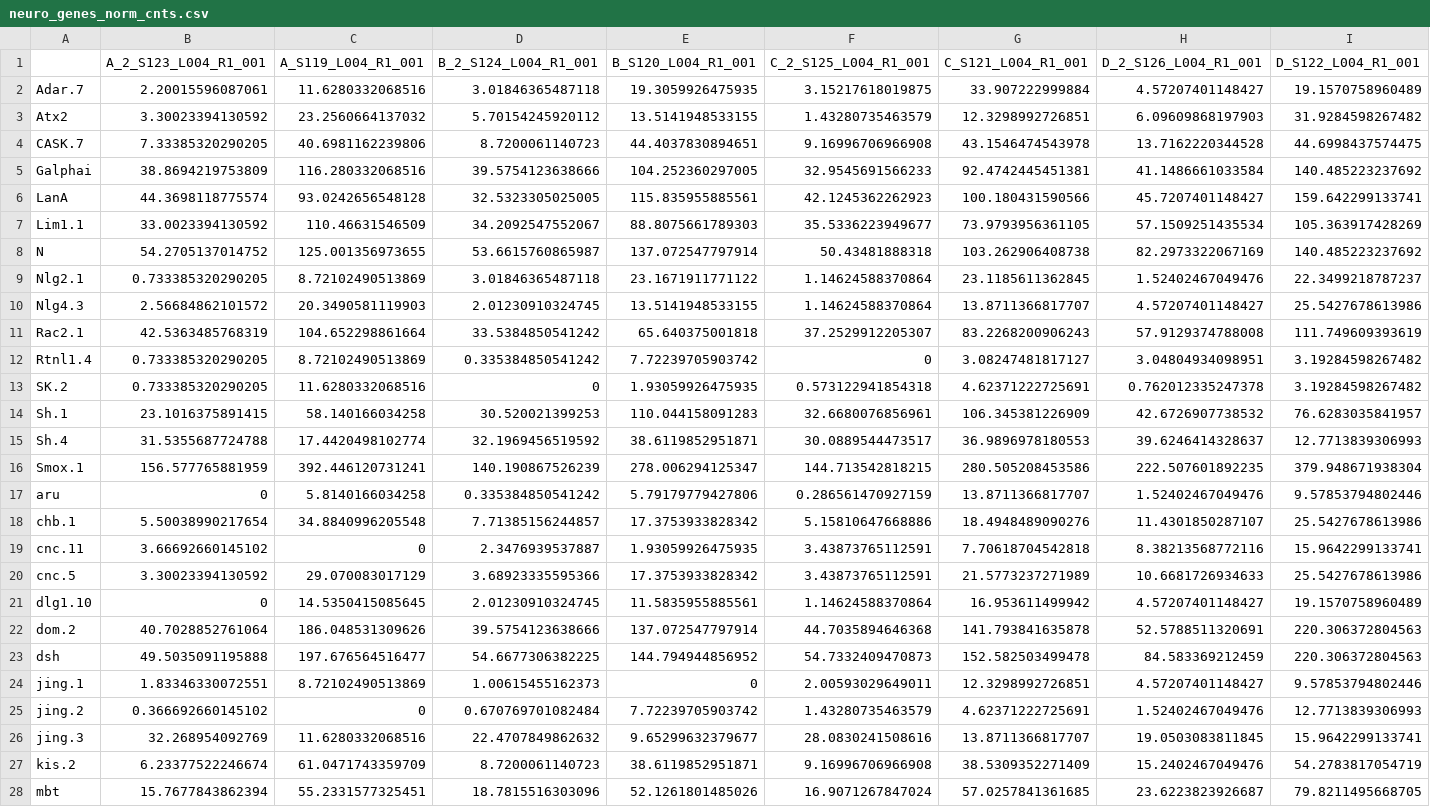
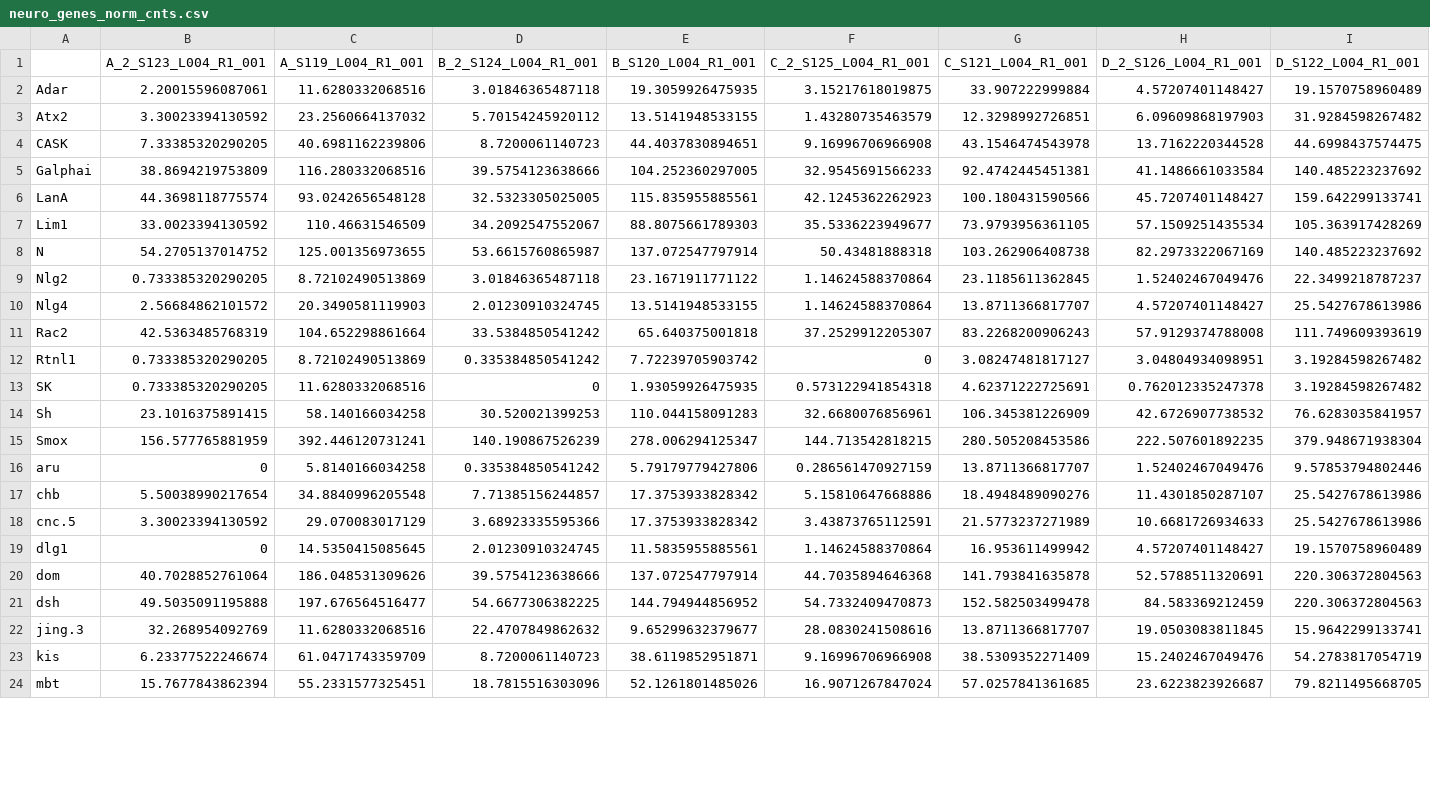
Before and after one commit to csbfx/advpy122-data, a CSV file: neuro_genes_norm_cnts.csv, drawn as a sheet; only a part is shown; removed rows and columns are numbered as before the commit, all else as after; the diff covers the shown part only; the diff names each change by its address in the sheet, - before the commit and + after, or states it on an @@ line.

Commit message:
Remove alt-transcripts
v2

```diff
--- a/neuro_genes_norm_cnts.csv
+++ b/neuro_genes_norm_cnts.csv
-A2: Adar.7
+A2: Adar
-A4: CASK.7
+A4: CASK
-A7: Lim1.1
+A7: Lim1
-A9: Nlg2.1
+A9: Nlg2
-A10: Nlg4.3
+A10: Nlg4
-A11: Rac2.1
+A11: Rac2
-A12: Rtnl1.4
+A12: Rtnl1
-A13: SK.2
+A13: SK
-A14: Sh.1
+A14: Sh
-row 15: Sh.4 | 31.5355687724788 | 17.4420498102774 | 32.1969456519592 | 38.6119852951871 | 30.0889544473517 | 36.9896978180553 | 39.6246414328637 | 12.7713839306993
-A15: Smox.1
+A15: Smox
-A17: chb.1
+A17: chb
-row 19: cnc.11 | 3.66692660145102 | 0 | 2.3476939537887 | 1.93059926475935 | 3.43873765112591 | 7.70618704542818 | 8.38213568772116 | 15.9642299133741
-A19: dlg1.10
+A19: dlg1
-A20: dom.2
+A20: dom
-row 24: jing.1 | 1.83346330072551 | 8.72102490513869 | 1.00615455162373 | 0 | 2.00593029649011 | 12.3298992726851 | 4.57207401148427 | 9.57853794802446
-row 25: jing.2 | 0.366692660145102 | 0 | 0.670769701082484 | 7.72239705903742 | 1.43280735463579 | 4.62371222725691 | 1.52402467049476 | 12.7713839306993
-A23: kis.2
+A23: kis
```
Also changed, not shown: 11 removed rows and 6 edited cells elsewhere in this file.
